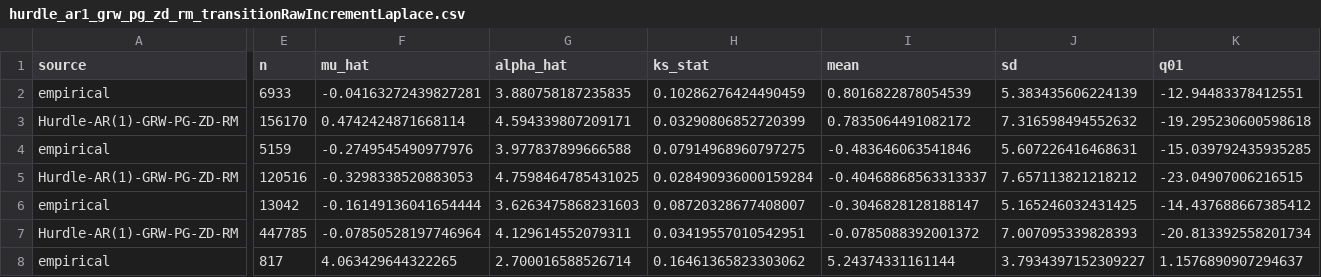
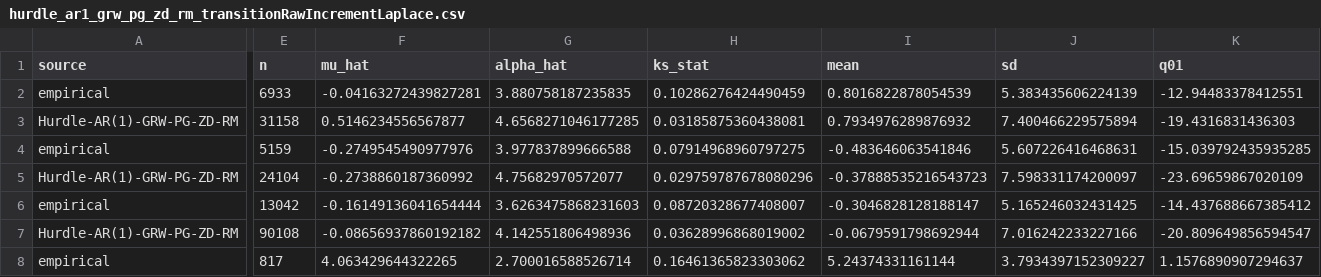
Before and after one commit to crabwife/seven_models_shockley, a CSV file: results/results_Hurdle/results_Hurdle_AR1_GRW_PG_ZD_RM/hurdle_ar1_grw_pg_zd_rm_transitionRawIncrementLaplace.csv, drawn as a sheet; only a part is shown, gaps mark what is left out; the diff covers the shown part only; the diff names each change by its address in the sheet, - before the commit and + after, or states it on an @@ line.

```diff
--- a/results/results_Hurdle/results_Hurdle_AR1_GRW_PG_ZD_RM/hurdle_ar1_grw_pg_zd_rm_transitionRawIncrementLaplace.csv
+++ b/results/results_Hurdle/results_Hurdle_AR1_GRW_PG_ZD_RM/hurdle_ar1_grw_pg_zd_rm_transitionRawIncrementLaplace.csv
-E3 (n): 156170
+E3 (n): 31158
-F3 (mu_hat): 0.4742424871668114
+F3 (mu_hat): 0.5146234556567877
-G3 (alpha_hat): 4.594339807209171
+G3 (alpha_hat): 4.6568271046177285
-H3 (ks_stat): 0.03290806852720399
+H3 (ks_stat): 0.03185875360438081
-I3 (mean): 0.7835064491082172
+I3 (mean): 0.7934976289876932
-J3 (sd): 7.316598494552632
+J3 (sd): 7.400466229575894
-K3 (q01): -19.295230600598618
+K3 (q01): -19.4316831436303
-E5 (n): 120516
+E5 (n): 24104
-F5 (mu_hat): -0.3298338520883053
+F5 (mu_hat): -0.2738860187360992
-G5 (alpha_hat): 4.7598464785431025
+G5 (alpha_hat): 4.75682970572077
-H5 (ks_stat): 0.028490936000159284
+H5 (ks_stat): 0.029759787678080296
-I5 (mean): -0.40468868563313337
+I5 (mean): -0.37888535216543723
-J5 (sd): 7.657113821218212
+J5 (sd): 7.598331174200097
-K5 (q01): -23.04907006216515
+K5 (q01): -23.69659867020109
-E7 (n): 447785
+E7 (n): 90108
-F7 (mu_hat): -0.07850528197746964
+F7 (mu_hat): -0.08656937860192182
-G7 (alpha_hat): 4.129614552079311
+G7 (alpha_hat): 4.142551806498936
-H7 (ks_stat): 0.03419557010542951
+H7 (ks_stat): 0.03628996868019002
-I7 (mean): -0.0785088392001372
+I7 (mean): -0.0679591798692944
-J7 (sd): 7.007095339828393
+J7 (sd): 7.016242233227166
-K7 (q01): -20.813392558201734
+K7 (q01): -20.809649856594547
```
Also changed, not shown: 72 edited cells elsewhere in this file, results/results_Hurdle/results_Hurdle_AR1_GRW_PG_ZD_RM/hurdle_ar1_grw_pg_zd_rm_simLogDeltaStats.csv, results/results_Hurdle/results_Hurdle_AR1_GRW_PG_ZD_RM/hurdle_ar1_grw_pg_zd_rm_simYearStats.csv, 51 other files.
